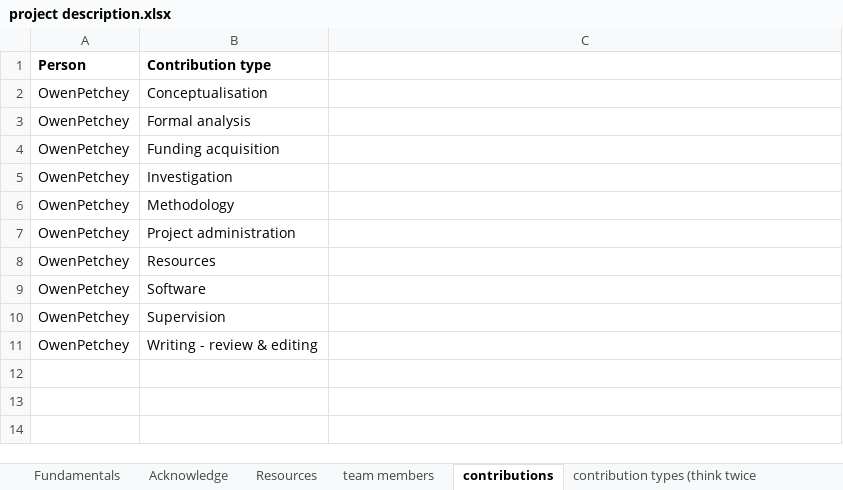
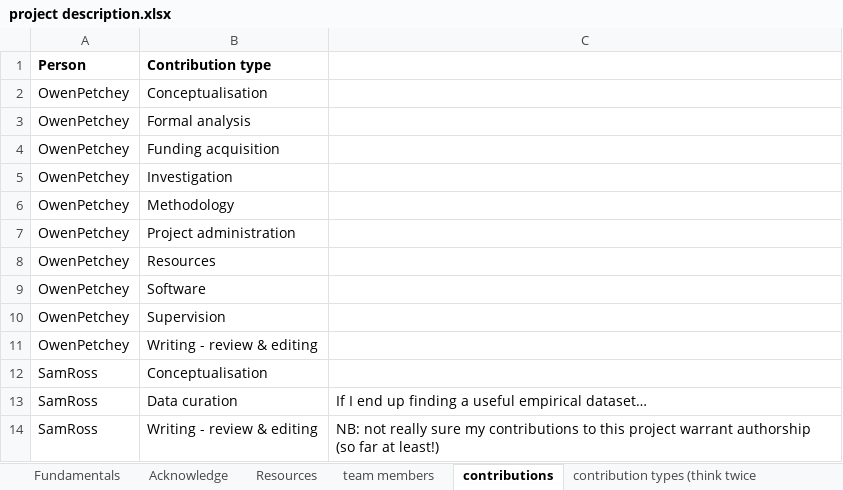
Before and after one commit to opetchey/multifarious_response_diversity, an Excel workbook: management/project description.xlsx, sheet contributions, drawn as a sheet; values as stored, in another font and other column widths than the file's, no borders; 1 other sheet too large or unreadable and not compared; the diff names each change by its address in the sheet, - before the commit and + after, or states it on an @@ line.

Commit message:
Added to project management file

```diff
--- a/management/project description.xlsx (sheet contributions)
+++ b/management/project description.xlsx (sheet contributions)
+row 12: SamRoss | Conceptualisation
+row 13: SamRoss | Data curation | If I end up finding a useful empirical dataset…
+row 14: SamRoss | Writing - review & editing | NB: not really sure my contributions to this project warrant authorship (so far at least!)
```
